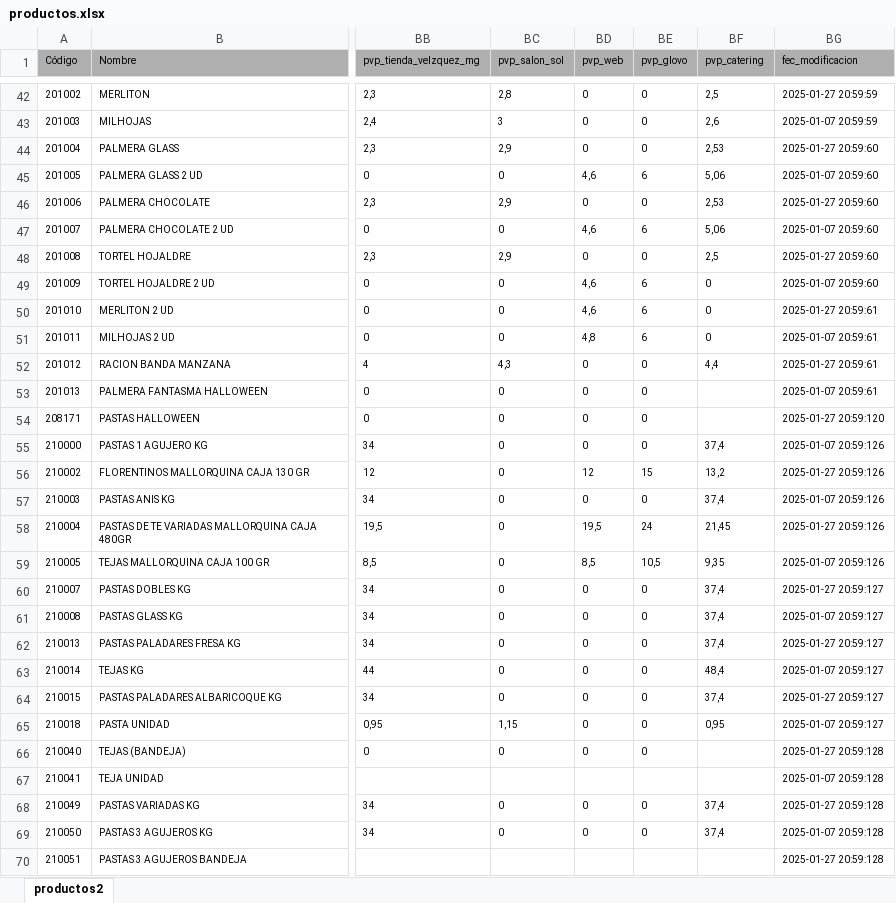
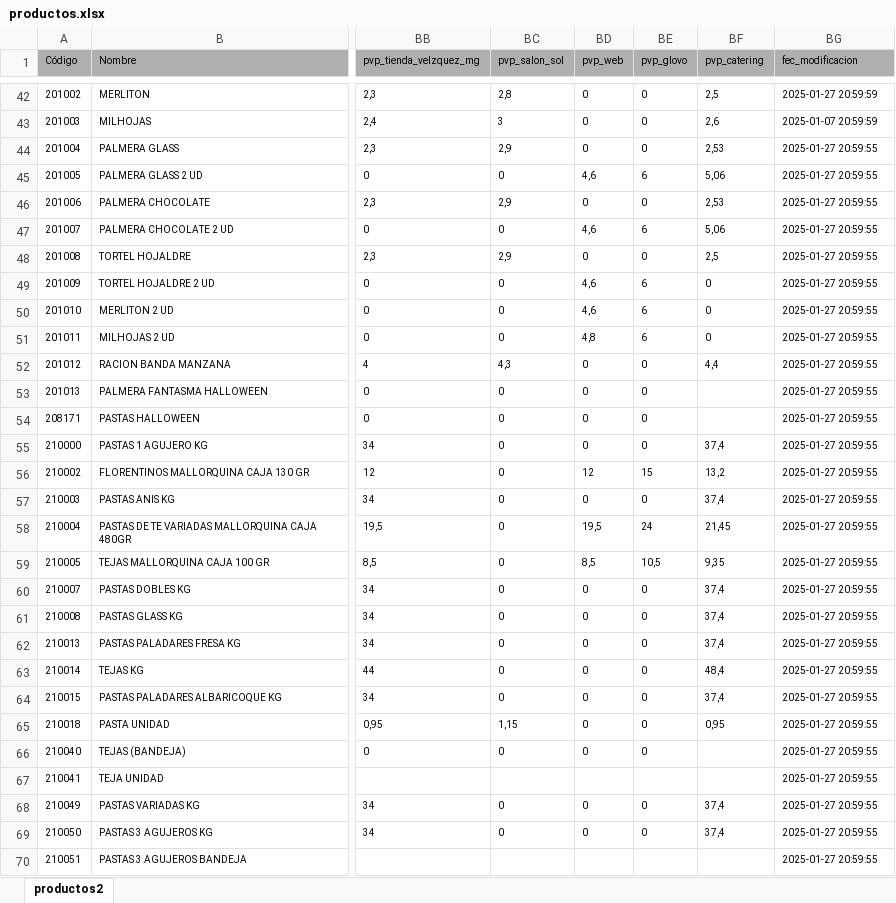
Before and after one commit to lvicenteperea/Mallorquina_API, an Excel workbook: app/ficheros/datos/erp/productos.xlsx, sheet productos2, drawn as a sheet; only a part is shown, gaps mark what is left out; values as stored, in another font and other column widths than the file's, no borders; the diff covers the shown part only; the diff names each change by its address in the sheet, - before the commit and + after, or states it on an @@ line.

Commit message:
OK. Modificaciones para la web en REACT y mejoras

```diff
--- a/app/ficheros/datos/erp/productos.xlsx (sheet productos2)
+++ b/app/ficheros/datos/erp/productos.xlsx (sheet productos2)
-BG44 (fec_modificacion): 2025-01-27 20:59:60
+BG44 (fec_modificacion): 2025-01-27 20:59:55
-BG45 (fec_modificacion): 2025-01-07 20:59:60
+BG45 (fec_modificacion): 2025-01-27 20:59:55
-BG46 (fec_modificacion): 2025-01-27 20:59:60
+BG46 (fec_modificacion): 2025-01-27 20:59:55
-BG47 (fec_modificacion): 2025-01-07 20:59:60
+BG47 (fec_modificacion): 2025-01-27 20:59:55
-BG48 (fec_modificacion): 2025-01-27 20:59:60
+BG48 (fec_modificacion): 2025-01-27 20:59:55
-BG49 (fec_modificacion): 2025-01-07 20:59:60
+BG49 (fec_modificacion): 2025-01-27 20:59:55
-BG50 (fec_modificacion): 2025-01-27 20:59:61
+BG50 (fec_modificacion): 2025-01-27 20:59:55
-BG51 (fec_modificacion): 2025-01-07 20:59:61
+BG51 (fec_modificacion): 2025-01-27 20:59:55
-BG52 (fec_modificacion): 2025-01-27 20:59:61
+BG52 (fec_modificacion): 2025-01-27 20:59:55
-BG53 (fec_modificacion): 2025-01-07 20:59:61
+BG53 (fec_modificacion): 2025-01-27 20:59:55
-BG54 (fec_modificacion): 2025-01-27 20:59:120
+BG54 (fec_modificacion): 2025-01-27 20:59:55
-BG55 (fec_modificacion): 2025-01-07 20:59:126
+BG55 (fec_modificacion): 2025-01-27 20:59:55
-BG56 (fec_modificacion): 2025-01-27 20:59:126
+BG56 (fec_modificacion): 2025-01-27 20:59:55
-BG57 (fec_modificacion): 2025-01-07 20:59:126
+BG57 (fec_modificacion): 2025-01-27 20:59:55
-BG58 (fec_modificacion): 2025-01-27 20:59:126
+BG58 (fec_modificacion): 2025-01-27 20:59:55
-BG59 (fec_modificacion): 2025-01-07 20:59:126
+BG59 (fec_modificacion): 2025-01-27 20:59:55
-BG60 (fec_modificacion): 2025-01-27 20:59:127
+BG60 (fec_modificacion): 2025-01-27 20:59:55
-BG61 (fec_modificacion): 2025-01-07 20:59:127
+BG61 (fec_modificacion): 2025-01-27 20:59:55
-BG62 (fec_modificacion): 2025-01-27 20:59:127
+BG62 (fec_modificacion): 2025-01-27 20:59:55
-BG63 (fec_modificacion): 2025-01-07 20:59:127
+BG63 (fec_modificacion): 2025-01-27 20:59:55
-BG64 (fec_modificacion): 2025-01-27 20:59:127
+BG64 (fec_modificacion): 2025-01-27 20:59:55
-BG65 (fec_modificacion): 2025-01-07 20:59:127
+BG65 (fec_modificacion): 2025-01-27 20:59:55
-BG66 (fec_modificacion): 2025-01-27 20:59:128
+BG66 (fec_modificacion): 2025-01-27 20:59:55
-BG67 (fec_modificacion): 2025-01-07 20:59:128
+BG67 (fec_modificacion): 2025-01-27 20:59:55
-BG68 (fec_modificacion): 2025-01-27 20:59:128
+BG68 (fec_modificacion): 2025-01-27 20:59:55
-BG69 (fec_modificacion): 2025-01-07 20:59:128
+BG69 (fec_modificacion): 2025-01-27 20:59:55
-BG70 (fec_modificacion): 2025-01-27 20:59:128
+BG70 (fec_modificacion): 2025-01-27 20:59:55
```
Also changed, not shown: 1469 edited cells elsewhere in this sheet, 18 other files.
